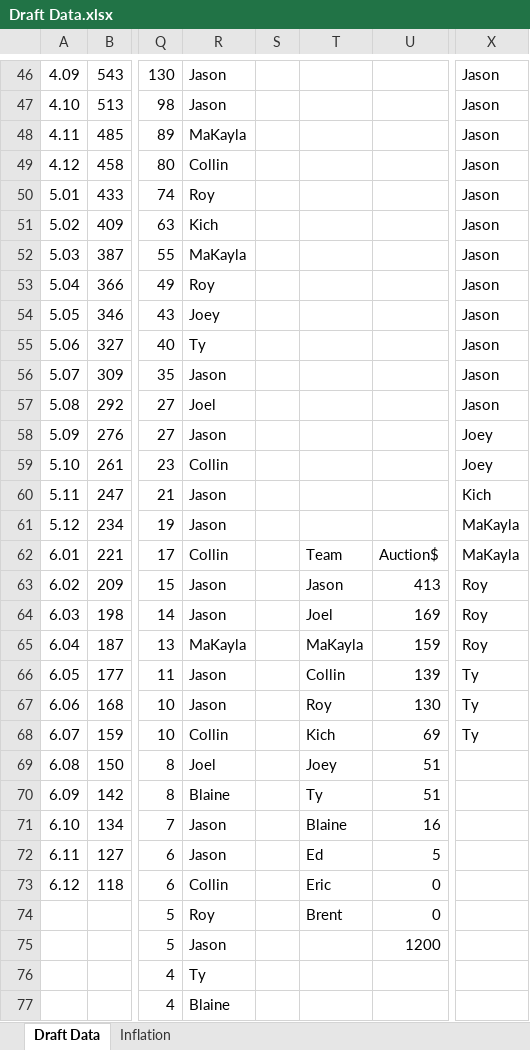
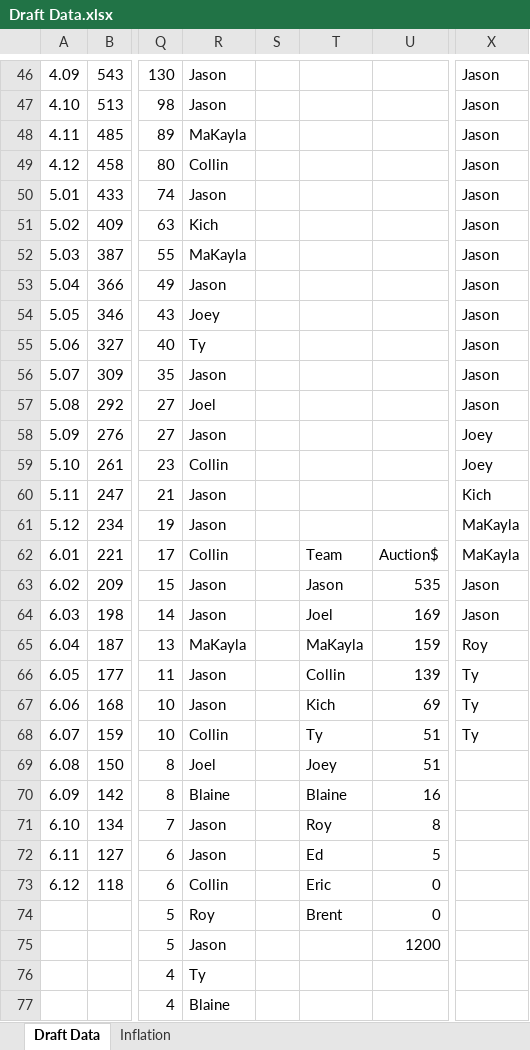
Before and after one commit to jasonleetucker-code/riskittogetthebrisket, an Excel workbook: CSVs/Draft Data.xlsx, sheet Draft Data, drawn as a sheet; only a part is shown, gaps mark what is left out; values as stored, in another font and other column widths than the file's, no borders; charts and pictures not drawn; the diff names each change by its address in the sheet, - before the commit and + after, or states it on an @@ line.

```diff
--- a/CSVs/Draft Data.xlsx (sheet Draft Data)
+++ b/CSVs/Draft Data.xlsx (sheet Draft Data)
-R50: Roy
+R50: Jason
-R53: Roy
+R53: Jason
-U63: 413
+U63: 535
-X63:X64: Roy
+X63:X64: Jason
-T67: Roy
+T67: Kich
-U67: 130
+U67: 69
-T68: Kich
+T68: Ty
-U68: 69
+U68: 51
-T70: Ty
+T70: Blaine
-U70: 51
+U70: 16
-T71: Blaine
+T71: Roy
-U71: 16
+U71: 8
```
Also changed, not shown: sheet Inflation, 20 other files.
